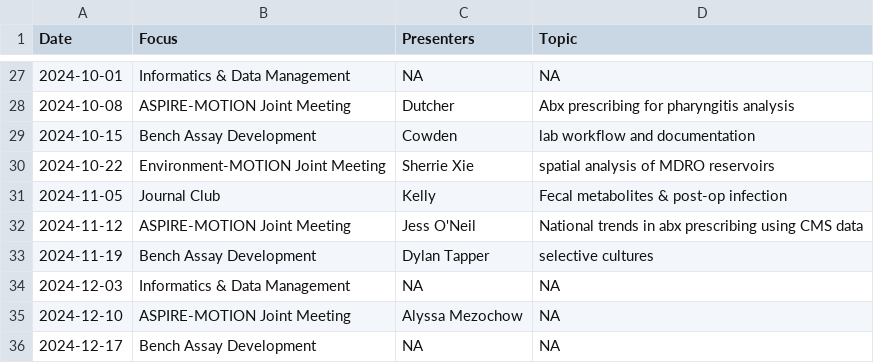
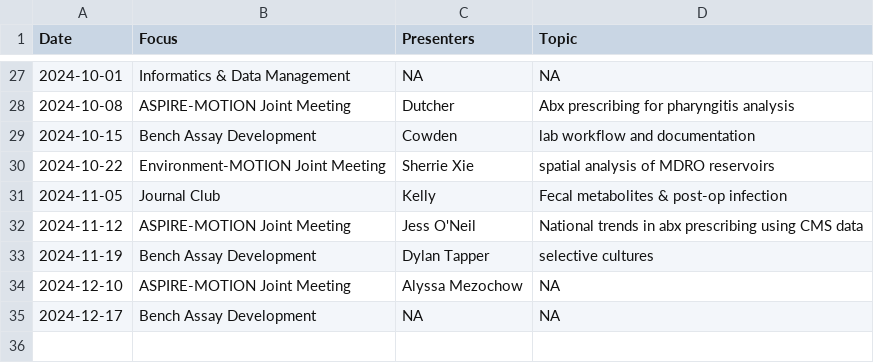
Before and after one commit to bjklab/motionlab-site, a CSV file: discussion_topics/motion_lab_schedule.csv, drawn as a sheet; only a part is shown, gaps mark what is left out; the diff names each change by its address in the sheet, - before the commit and + after, or states it on an @@ line.

Commit message:
Update motionlab site.

```diff
--- a/discussion_topics/motion_lab_schedule.csv
+++ b/discussion_topics/motion_lab_schedule.csv
-row 34: 2024-12-03 | Informatics & Data Management | NA | NA
```
Also changed, not shown: docs/discussion_topics/motion_lab_schedule.csv, 21 other files.
